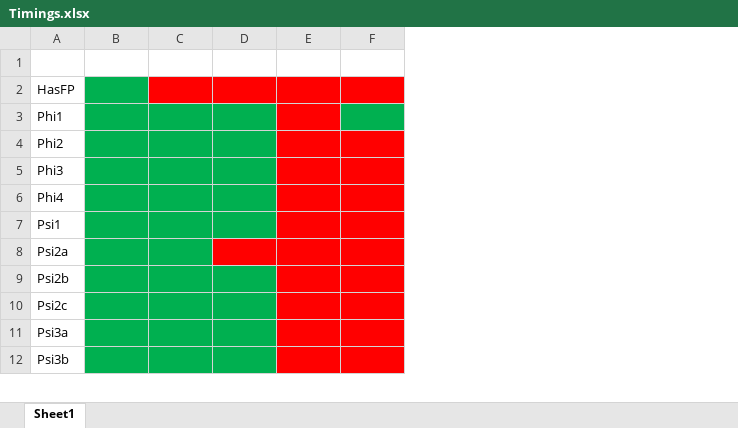
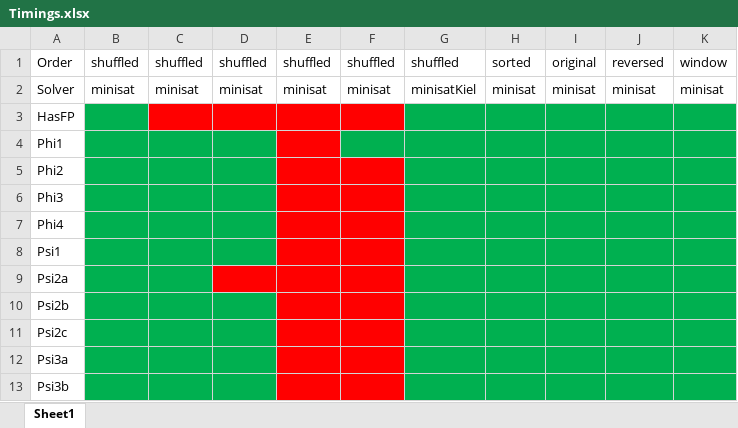
Before and after one commit to MattyMuir/SortNetSAT, an Excel workbook: Timings.xlsx, sheet Sheet1, drawn as a sheet; only a part is shown; values as stored, in another font and other column widths than the file's, no borders; charts and pictures not drawn; addresses are those after the commit; the diff names each change by its address in the sheet, - before the commit and + after, or states it on an @@ line.

Commit message:
Minor improvement to GetClauseVar and fixed a bug in IncrementalSolve.

```diff
--- a/Timings.xlsx (sheet Sheet1)
+++ b/Timings.xlsx (sheet Sheet1)
+column G, row 1: shuffled
+column H, row 1: sorted
+column I, row 1: original
+column J, row 1: reversed
+column K, row 1: window
-row 1: (empty)
+row 1: Order | shuffled | shuffled | shuffled | shuffled | shuffled | shuffled | sorted | original | reversed | window
+row 2: Solver | minisat | minisat | minisat | minisat | minisat | minisatKiel | minisat | minisat | minisat | minisat
```
Also changed, not shown: charts or pictures, 7 other files.
